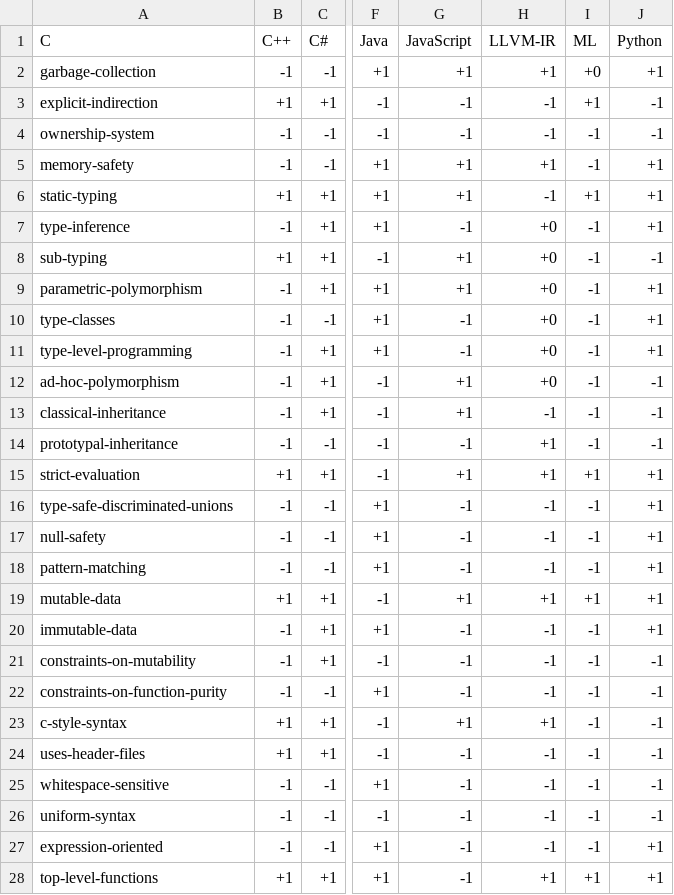
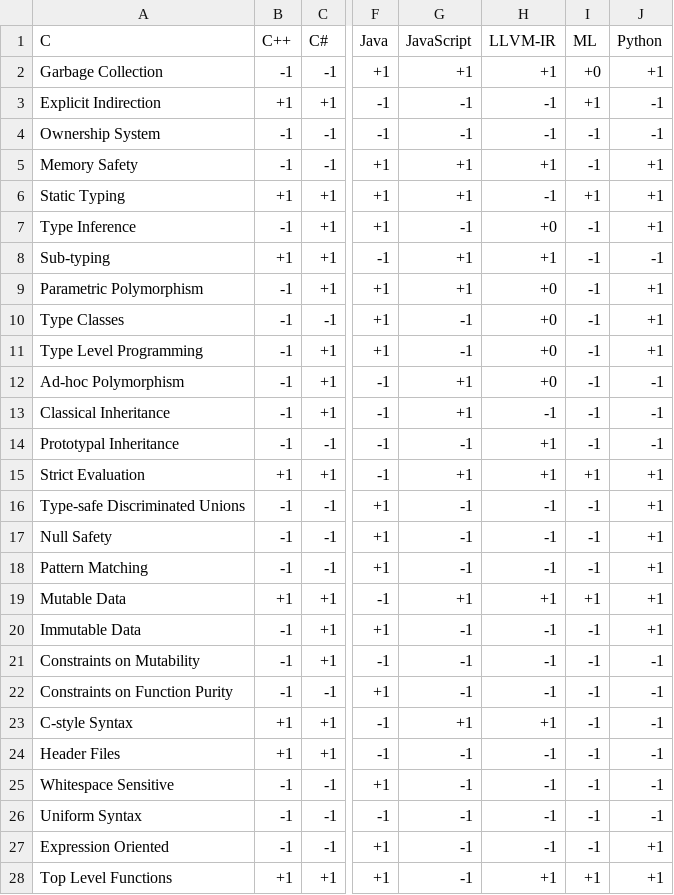
Before and after one commit to SongWithoutWords/ripl, a CSV file: doc/figures/language-features/table.csv, drawn as a sheet; only a part is shown, gaps mark what is left out; the diff covers the shown part only; the diff names each change by its address in the sheet, - before the commit and + after, or states it on an @@ line.

Commit message:
Title-case and remove dashes from language features

```diff
--- a/doc/figures/language-features/table.csv
+++ b/doc/figures/language-features/table.csv
-A2 (C): garbage-collection
+A2 (C): Garbage Collection
-A3 (C): explicit-indirection
+A3 (C): Explicit Indirection
-A4 (C): ownership-system
+A4 (C): Ownership System
-A5 (C): memory-safety
+A5 (C): Memory Safety
-A6 (C): static-typing
+A6 (C): Static Typing
-A7 (C): type-inference
+A7 (C): Type Inference
-A8 (C): sub-typing
+A8 (C): Sub-typing
-H8 (LLVM-IR): +0
+H8 (LLVM-IR): +1
-A9 (C): parametric-polymorphism
+A9 (C): Parametric Polymorphism
-A10 (C): type-classes
+A10 (C): Type Classes
-A11 (C): type-level-programming
+A11 (C): Type Level Programming
-A12 (C): ad-hoc-polymorphism
+A12 (C): Ad-hoc Polymorphism
-A13 (C): classical-inheritance
+A13 (C): Classical Inheritance
-A14 (C): prototypal-inheritance
+A14 (C): Prototypal Inheritance
-A15 (C): strict-evaluation
+A15 (C): Strict Evaluation
-A16 (C): type-safe-discriminated-unions
+A16 (C): Type-safe Discriminated Unions
-A17 (C): null-safety
+A17 (C): Null Safety
-A18 (C): pattern-matching
+A18 (C): Pattern Matching
-A19 (C): mutable-data
+A19 (C): Mutable Data
-A20 (C): immutable-data
+A20 (C): Immutable Data
-A21 (C): constraints-on-mutability
+A21 (C): Constraints on Mutability
-A22 (C): constraints-on-function-purity
+A22 (C): Constraints on Function Purity
-A23 (C): c-style-syntax
+A23 (C): C-style Syntax
-A24 (C): uses-header-files
+A24 (C): Header Files
-A25 (C): whitespace-sensitive
+A25 (C): Whitespace Sensitive
-A26 (C): uniform-syntax
+A26 (C): Uniform Syntax
-A27 (C): expression-oriented
+A27 (C): Expression Oriented
-A28 (C): top-level-functions
+A28 (C): Top Level Functions
```
Also changed, not shown: 4 edited cells elsewhere in this file, 1 other file.
